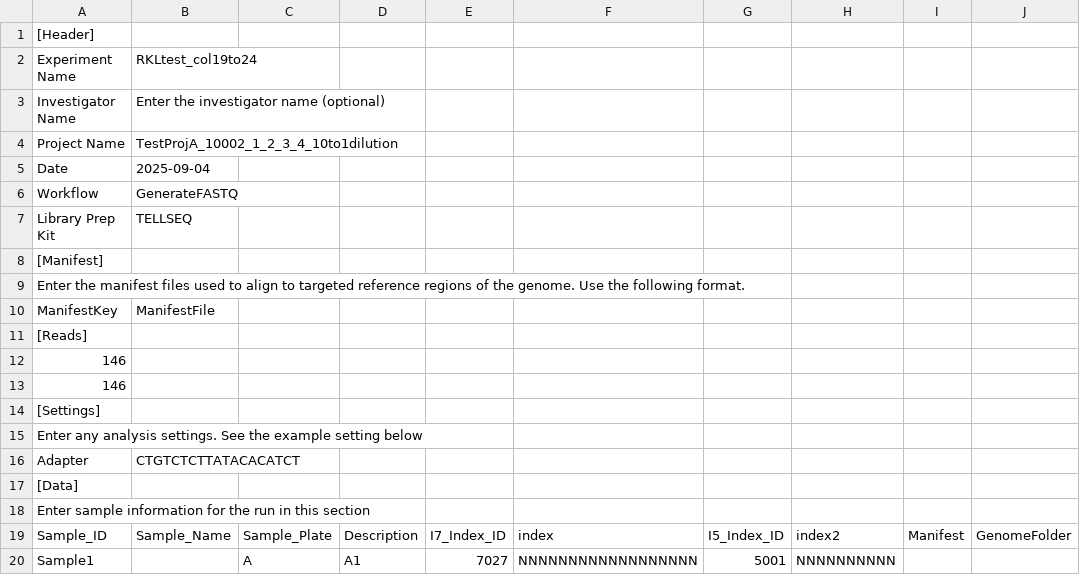
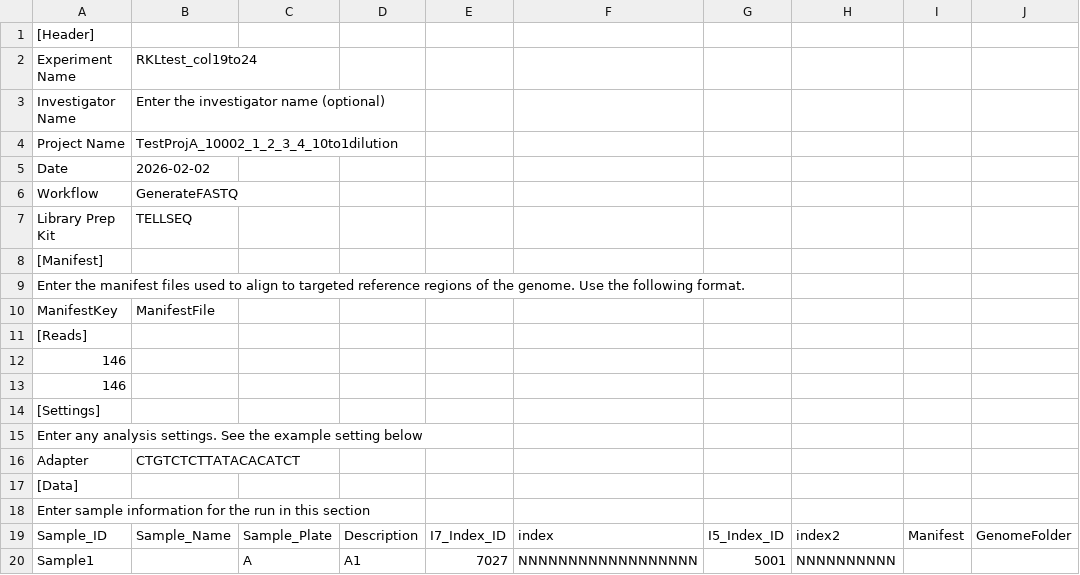
Before and after one commit to Hellio1006/kl-metapool, a CSV file: notebooks/test_output/SampleSheets/Tellseq_samplesheet_instrument_iseq_set_col19to24.csv, drawn as a sheet; only a part is shown; the diff names each change by its address in the sheet, - before the commit and + after, or states it on an @@ line.

Commit message:
Add automated test for Tellseq notebook D and Tellseq notebook C

```diff
--- a/notebooks/test_output/SampleSheets/Tellseq_samplesheet_instrument_iseq_set_col19to24.csv
+++ b/notebooks/test_output/SampleSheets/Tellseq_samplesheet_instrument_iseq_set_col19to24.csv
-B5: 2025-09-04
+B5: 2026-02-02
```
Also changed, not shown: notebooks/test_output/SampleSheets/Tellseq_samplesheet_spp_iseq_set_col19to24.csv, notebooks/test_output/SampleSheets/Tellseq_samplesheet_spp_novaseqxplus_set_col19to24.csv, 5 other files.
